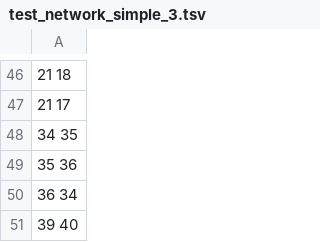
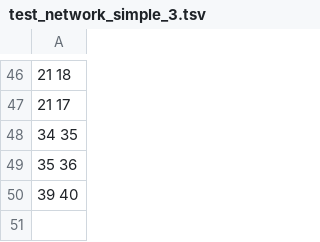
Before and after one commit to Bears-R-Us/arkouda-njit, a TSV file: arachne/data/wcc/test_network_simple_3.tsv, drawn as a sheet; only a part is shown, gaps mark what is left out.

```diff
--- a/arachne/data/wcc/test_network_simple_3.tsv
+++ b/arachne/data/wcc/test_network_simple_3.tsv
@@ -49,3 +49,2 @@
 35  36
-36  34
 39  40
```
Also changed, not shown: 19 other files.
